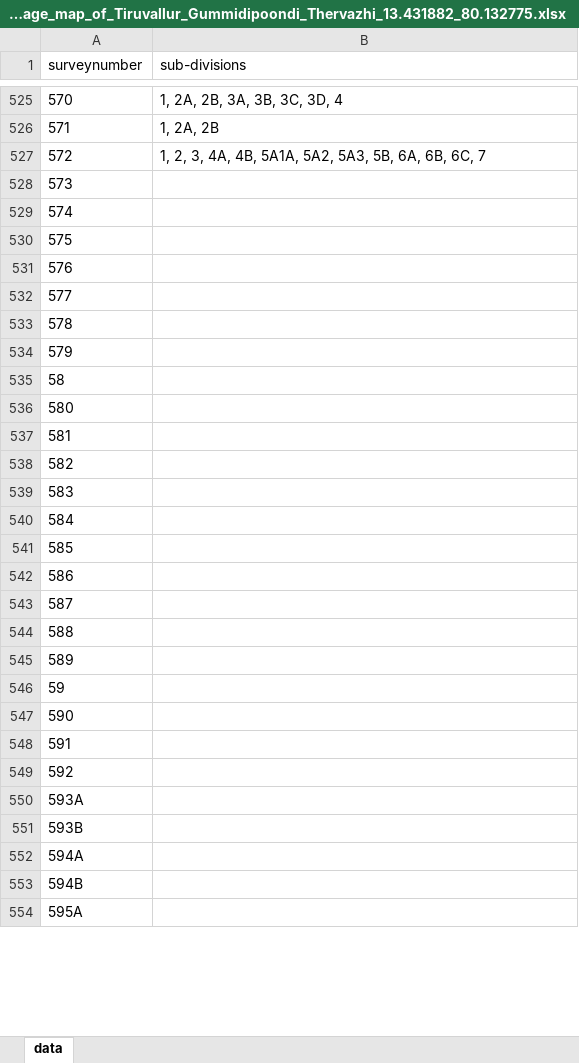
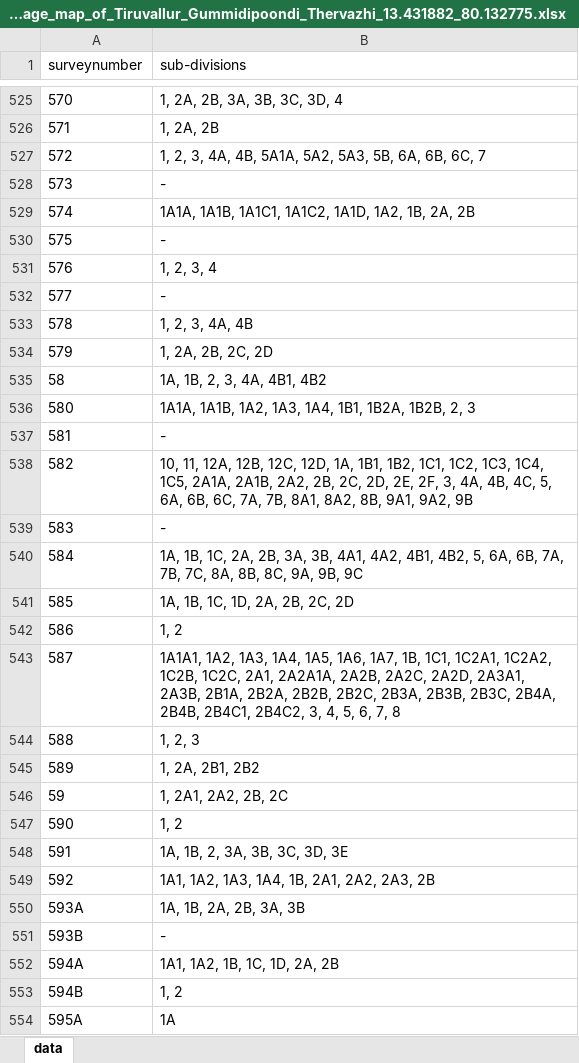
Before and after one commit to sivaramanRW/scraper-glv, an Excel workbook: out/Village_map_of_Tiruvallur_Gummidipoondi_Thervazhi_13.431882_80.132775.xlsx, sheet data, drawn as a sheet; only a part is shown, gaps mark what is left out; values as stored, in another font and other column widths than the file's, no borders; the diff covers the shown part only; the diff names each change by its address in the sheet, - before the commit and + after, or states it on an @@ line.

```diff
--- a/out/Village_map_of_Tiruvallur_Gummidipoondi_Thervazhi_13.431882_80.132775.xlsx (sheet data)
+++ b/out/Village_map_of_Tiruvallur_Gummidipoondi_Thervazhi_13.431882_80.132775.xlsx (sheet data)
-B528 (sub-divisions): (empty)
+B528 (sub-divisions): -
-B529 (sub-divisions): (empty)
+B529 (sub-divisions): 1A1A, 1A1B, 1A1C1, 1A1C2, 1A1D, 1A2, 1B, 2A, 2B
-B530 (sub-divisions): (empty)
+B530 (sub-divisions): -
-B531 (sub-divisions): (empty)
+B531 (sub-divisions): 1, 2, 3, 4
-B532 (sub-divisions): (empty)
+B532 (sub-divisions): -
-B533 (sub-divisions): (empty)
+B533 (sub-divisions): 1, 2, 3, 4A, 4B
-B534 (sub-divisions): (empty)
+B534 (sub-divisions): 1, 2A, 2B, 2C, 2D
-B535 (sub-divisions): (empty)
+B535 (sub-divisions): 1A, 1B, 2, 3, 4A, 4B1, 4B2
-B536 (sub-divisions): (empty)
+B536 (sub-divisions): 1A1A, 1A1B, 1A2, 1A3, 1A4, 1B1, 1B2A, 1B2B, 2, 3
-B537 (sub-divisions): (empty)
+B537 (sub-divisions): -
-B538 (sub-divisions): (empty)
+B538 (sub-divisions): 10, 11, 12A, 12B, 12C, 12D, 1A, 1B1, 1B2, 1C1, 1C2, 1C3, 1C4, 1C5, 2A1A, 2A1B, 2A2, 2B, 2C, 2D, 2E, 2F, 3, 4A, 4B, 4C, 5, 6A, 6B, 6C, 7A, 7B, 8A1, 8A2, 8B, 9A1, 9A2, 9B
-B539 (sub-divisions): (empty)
+B539 (sub-divisions): -
-B540 (sub-divisions): (empty)
+B540 (sub-divisions): 1A, 1B, 1C, 2A, 2B, 3A, 3B, 4A1, 4A2, 4B1, 4B2, 5, 6A, 6B, 7A, 7B, 7C, 8A, 8B, 8C, 9A, 9B, 9C
-B541 (sub-divisions): (empty)
+B541 (sub-divisions): 1A, 1B, 1C, 1D, 2A, 2B, 2C, 2D
-B542 (sub-divisions): (empty)
+B542 (sub-divisions): 1, 2
-B543 (sub-divisions): (empty)
+B543 (sub-divisions): 1A1A1, 1A2, 1A3, 1A4, 1A5, 1A6, 1A7, 1B, 1C1, 1C2A1, 1C2A2, 1C2B, 1C2C, 2A1, 2A2A1A, 2A2B, 2A2C, 2A2D, 2A3A1, 2A3B, 2B1A, 2B2A, 2B2B, 2B2C, 2B3A, 2B3B, 2B3C, 2B4A, 2B4B, 2B4C1, 2B4C2, 3, 4, 5, 6, 7, 8
-B544 (sub-divisions): (empty)
+B544 (sub-divisions): 1, 2, 3
-B545 (sub-divisions): (empty)
+B545 (sub-divisions): 1, 2A, 2B1, 2B2
-B546 (sub-divisions): (empty)
+B546 (sub-divisions): 1, 2A1, 2A2, 2B, 2C
-B547 (sub-divisions): (empty)
+B547 (sub-divisions): 1, 2
-B548 (sub-divisions): (empty)
+B548 (sub-divisions): 1A, 1B, 2, 3A, 3B, 3C, 3D, 3E
-B549 (sub-divisions): (empty)
+B549 (sub-divisions): 1A1, 1A2, 1A3, 1A4, 1B, 2A1, 2A2, 2A3, 2B
-B550 (sub-divisions): (empty)
+B550 (sub-divisions): 1A, 1B, 2A, 2B, 3A, 3B
-B551 (sub-divisions): (empty)
+B551 (sub-divisions): -
-B552 (sub-divisions): (empty)
+B552 (sub-divisions): 1A1, 1A2, 1B, 1C, 1D, 2A, 2B
-B553 (sub-divisions): (empty)
+B553 (sub-divisions): 1, 2
-B554 (sub-divisions): (empty)
+B554 (sub-divisions): 1A
```
Also changed, not shown: 24 edited cells elsewhere in this sheet, out/Village_map_of_Tiruvallur_Gummidipoondi_Natham_13.453312_80.144417.xlsx, out/Village_map_of_Tiruvallur_Gummidipoondi_Old_Gummidipoondi_13.406625_80.12876.xlsx, 8 other files.
